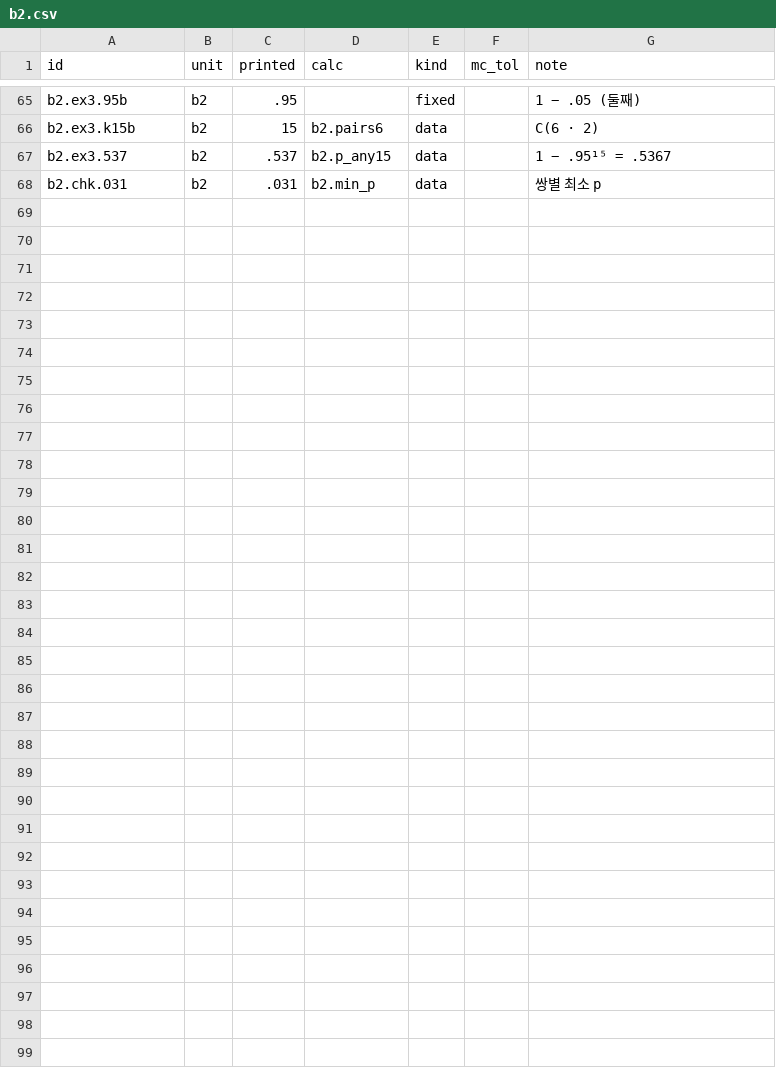
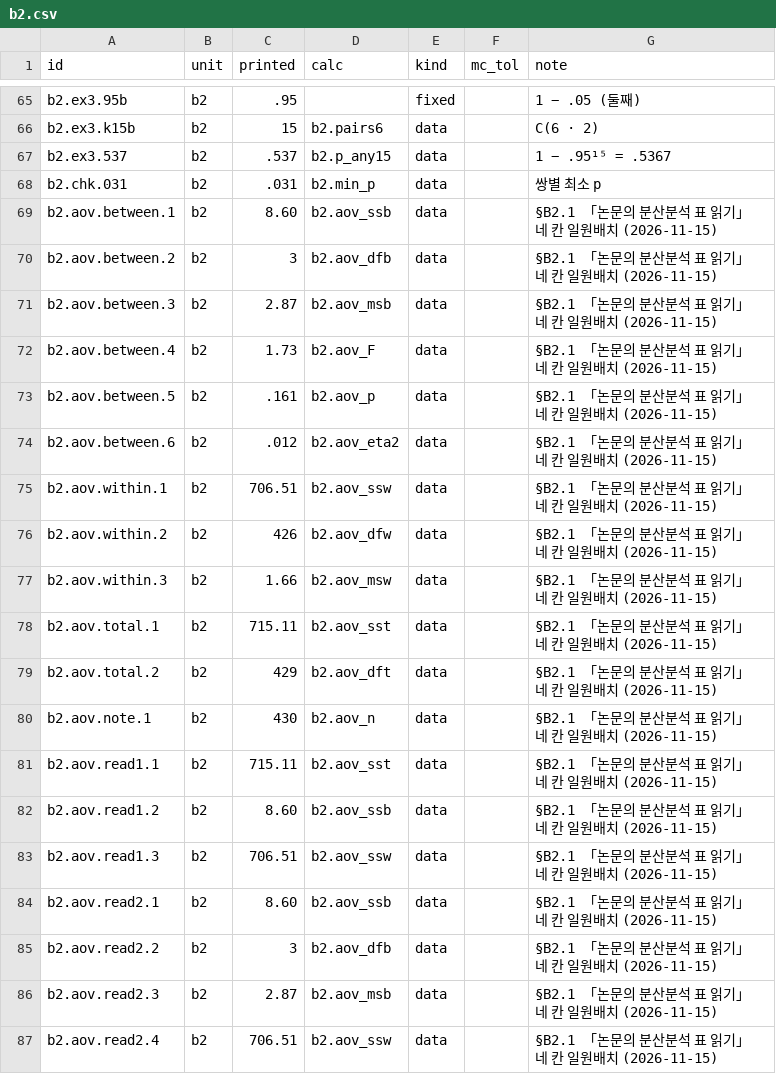
Before and after one commit to dataminds/css-methods-causal-code, a CSV file: reproduce/claims/b2.csv, drawn as a sheet; only a part is shown, gaps mark what is left out; the diff covers the shown part only.

```diff
--- a/reproduce/claims/b2.csv
+++ b/reproduce/claims/b2.csv
@@ -68 +68,20 @@ b2.ex3.537,b2,.537,b2.p_any15,data,,1 − .95¹⁵ = .5367
 b2.chk.031,b2,.031,b2.min_p,data,,쌍별 최소 p
+b2.aov.between.1,b2,8.60,b2.aov_ssb,data,,§B2.1 「논문의 분산분석 표 읽기」 네 칸 일원배치 (2026-11-15)
+b2.aov.between.2,b2,3,b2.aov_dfb,data,,§B2.1 「논문의 분산분석 표 읽기」 네 칸 일원배치 (2026-11-15)
+b2.aov.between.3,b2,2.87,b2.aov_msb,data,,§B2.1 「논문의 분산분석 표 읽기」 네 칸 일원배치 (2026-11-15)
+b2.aov.between.4,b2,1.73,b2.aov_F,data,,§B2.1 「논문의 분산분석 표 읽기」 네 칸 일원배치 (2026-11-15)
+b2.aov.between.5,b2,.161,b2.aov_p,data,,§B2.1 「논문의 분산분석 표 읽기」 네 칸 일원배치 (2026-11-15)
+b2.aov.between.6,b2,.012,b2.aov_eta2,data,,§B2.1 「논문의 분산분석 표 읽기」 네 칸 일원배치 (2026-11-15)
+b2.aov.within.1,b2,706.51,b2.aov_ssw,data,,§B2.1 「논문의 분산분석 표 읽기」 네 칸 일원배치 (2026-11-15)
+b2.aov.within.2,b2,426,b2.aov_dfw,data,,§B2.1 「논문의 분산분석 표 읽기」 네 칸 일원배치 (2026-11-15)
+b2.aov.within.3,b2,1.66,b2.aov_msw,data,,§B2.1 「논문의 분산분석 표 읽기」 네 칸 일원배치 (2026-11-15)
+b2.aov.total.1,b2,715.11,b2.aov_sst,data,,§B2.1 「논문의 분산분석 표 읽기」 네 칸 일원배치 (2026-11-15)
+b2.aov.total.2,b2,429,b2.aov_dft,data,,§B2.1 「논문의 분산분석 표 읽기」 네 칸 일원배치 (2026-11-15)
+b2.aov.note.1,b2,430,b2.aov_n,data,,§B2.1 「논문의 분산분석 표 읽기」 네 칸 일원배치 (2026-11-15)
+b2.aov.read1.1,b2,715.11,b2.aov_sst,data,,§B2.1 「논문의 분산분석 표 읽기」 네 칸 일원배치 (2026-11-15)
+b2.aov.read1.2,b2,8.60,b2.aov_ssb,data,,§B2.1 「논문의 분산분석 표 읽기」 네 칸 일원배치 (2026-11-15)
+b2.aov.read1.3,b2,706.51,b2.aov_ssw,data,,§B2.1 「논문의 분산분석 표 읽기」 네 칸 일원배치 (2026-11-15)
+b2.aov.read2.1,b2,8.60,b2.aov_ssb,data,,§B2.1 「논문의 분산분석 표 읽기」 네 칸 일원배치 (2026-11-15)
+b2.aov.read2.2,b2,3,b2.aov_dfb,data,,§B2.1 「논문의 분산분석 표 읽기」 네 칸 일원배치 (2026-11-15)
+b2.aov.read2.3,b2,2.87,b2.aov_msb,data,,§B2.1 「논문의 분산분석 표 읽기」 네 칸 일원배치 (2026-11-15)
+b2.aov.read2.4,b2,706.51,b2.aov_ssw,data,,§B2.1 「논문의 분산분석 표 읽기」 네 칸 일원배치 (2026-11-15)
```
Also changed, not shown: 10 added rows elsewhere in this file, reproduce/claims/b3.csv, reproduce/claims/ch05.csv, 16 other files.
